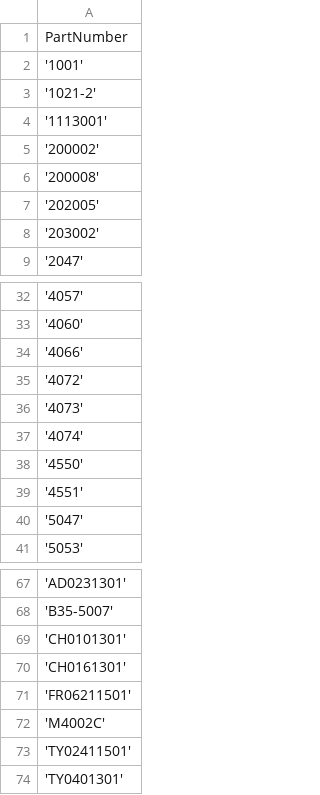
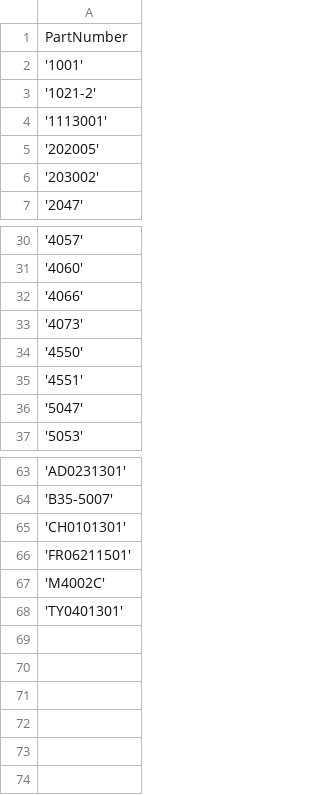
Before and after one commit to stinkyfingers/importer, a CSV file: importer/exports/PartsNeededInPartTable.csv, drawn as a sheet; only a part is shown, gaps mark what is left out.

```diff
--- a/importer/exports/PartsNeededInPartTable.csv
+++ b/importer/exports/PartsNeededInPartTable.csv
@@ -4,4 +4,2 @@ PartNumber,
 '1113001',
-'200002',
-'200008',
 '202005',
@@ -34,5 +32,3 @@ PartNumber,
 '4066',
-'4072',
 '4073',
-'4074',
 '4550',
@@ -69,6 +65,4 @@ PartNumber,
 'CH0101301',
-'CH0161301',
 'FR06211501',
 'M4002C',
-'TY02411501',
 'TY0401301',
```
Also changed, not shown: 22 other files.
